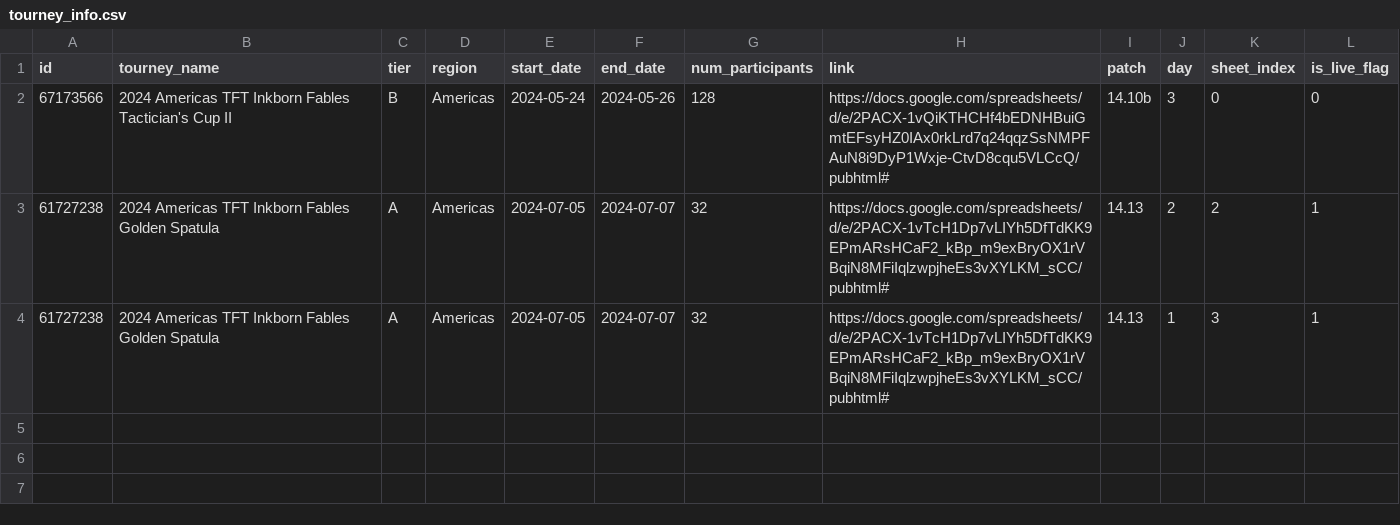
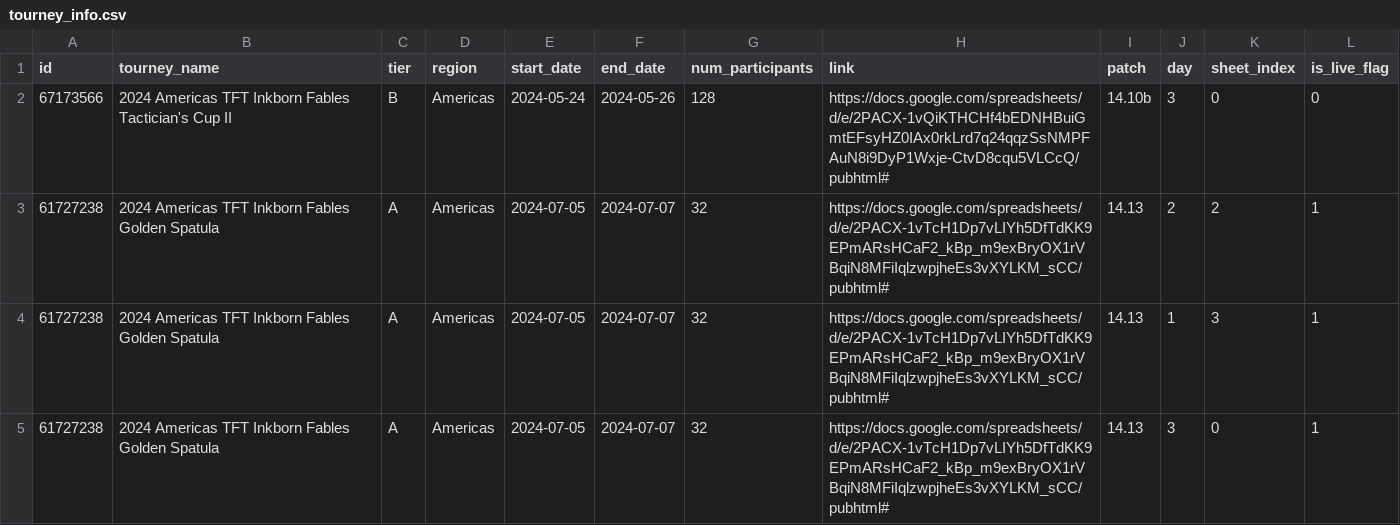
Before and after one commit to tanj85/tft-tourneys, a CSV file: misc/tourney_info.csv, drawn as a sheet.

```diff
--- a/misc/tourney_info.csv
+++ b/misc/tourney_info.csv
@@ -4 +4,2 @@ id,tourney_name,tier,region,start_date,end_date,num_participants,link,patch,day,
 61727238,2024 Americas TFT Inkborn Fables Golden Spatula,A,Americas,2024-07-05,2024-07-07,32,https://docs.google.com/spreadsheets/d/e/2PACX-1vTcH1Dp7vLIYh5DfTdKK9EPmARsHCaF2_kBp_m9exBryOX1rVBqiN8MFiIqlzwpjheEs3vXYLKM_sCC/pubhtml#,14.13,1,3,1
+61727238,2024 Americas TFT Inkborn Fables Golden Spatula,A,Americas,2024-07-05,2024-07-07,32,https://docs.google.com/spreadsheets/d/e/2PACX-1vTcH1Dp7vLIYh5DfTdKK9EPmARsHCaF2_kBp_m9exBryOX1rVBqiN8MFiIqlzwpjheEs3vXYLKM_sCC/pubhtml#,14.13,3,0,1
```
Also changed, not shown: 2 other files.
